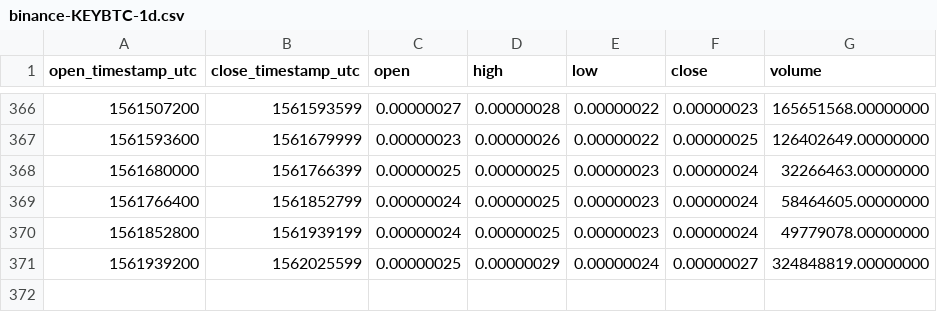
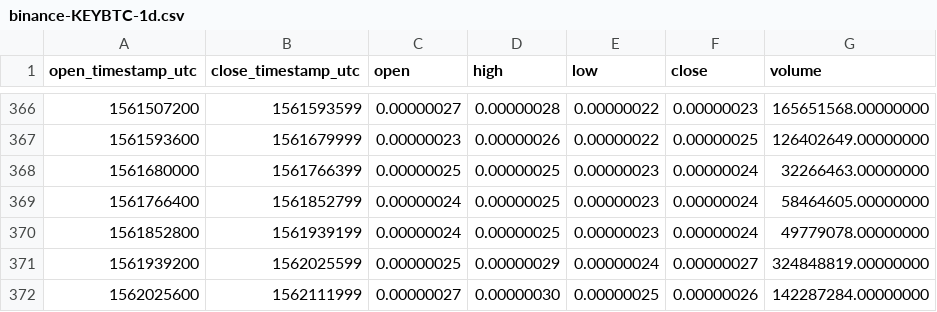
Before and after one commit to cryptobigbro/binance-KEYBTC, a CSV file: binance-KEYBTC-1d.csv, drawn as a sheet; only a part is shown, gaps mark what is left out; the diff names each change by its address in the sheet, - before the commit and + after, or states it on an @@ line.

```diff
--- a/binance-KEYBTC-1d.csv
+++ b/binance-KEYBTC-1d.csv
+row 372: 1562025600 | 1562111999 | 0.00000027 | 0.00000030 | 0.00000025 | 0.00000026 | 142287284.00000000
```
Also changed, not shown: binance-KEYBTC-1h.csv.
